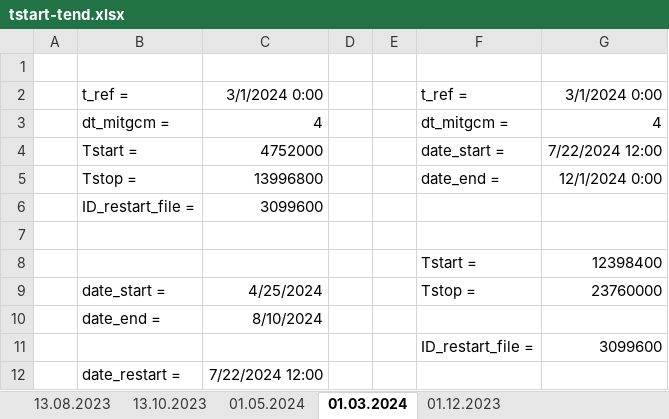
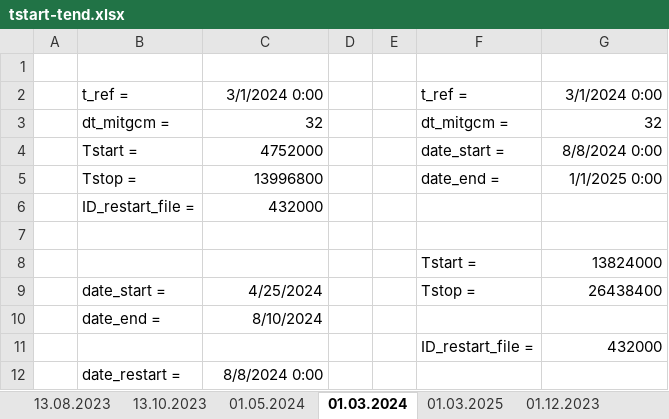
Before and after one commit to leroquan/preprocessing-mitgcm, an Excel workbook: utils/tstart-tend.xlsx, sheet 01.03.2024, drawn as a sheet; values as stored, in another font and other column widths than the file's, no borders; the diff names each change by its address in the sheet, - before the commit and + after, or states it on an @@ line.

```diff
--- a/utils/tstart-tend.xlsx (sheet 01.03.2024)
+++ b/utils/tstart-tend.xlsx (sheet 01.03.2024)
+sheet tab: 01.03.2025
-C3: 4
+C3: 32
-G3: 4
+G3: 32
-G4: 7/22/2024 12:00
+G4: 8/8/2024 0:00
-G5: 12/1/2024 0:00
+G5: 1/1/2025 0:00
-C6: 3099600
+C6: 432000
-G8: 12398400
+G8: 13824000
-G9: 23760000
+G9: 26438400
-G11: 3099600
+G11: 432000
-C12: 7/22/2024 12:00
+C12: 8/8/2024 0:00
```
Also changed, not shown: 12 other files.
